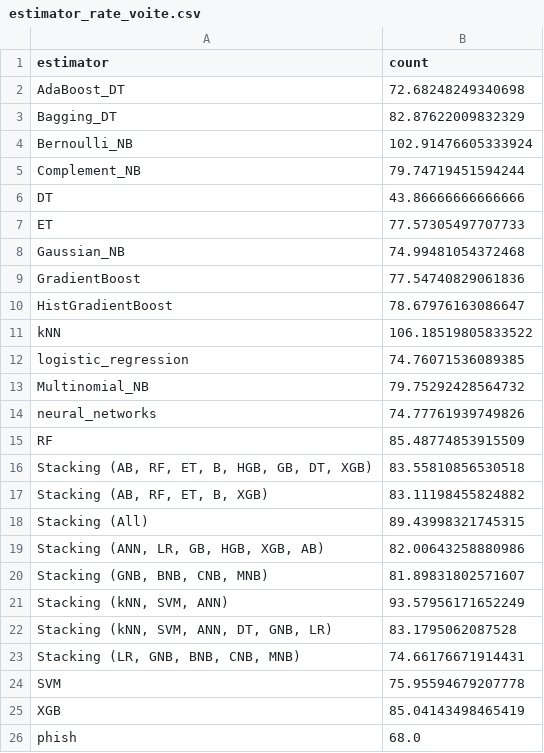
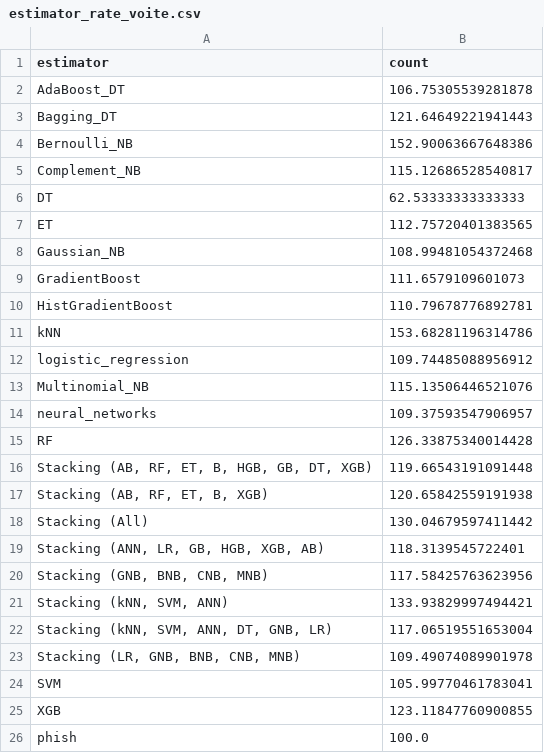
Before and after one commit to KostyaRyabov/phishDetect, a CSV file: data/logs/estimator_rate_voite.csv, drawn as a sheet.

```diff
--- a/data/logs/estimator_rate_voite.csv
+++ b/data/logs/estimator_rate_voite.csv
@@ -1,26 +1,26 @@
 estimator,count
-AdaBoost_DT,72.68248249340698
-Bagging_DT,82.87622009832329
-Bernoulli_NB,102.91476605333924
-Complement_NB,79.74719451594244
-DT,43.86666666666666
-ET,77.57305497707733
-Gaussian_NB,74.99481054372468
-GradientBoost,77.54740829061836
-HistGradientBoost,78.67976163086647
-kNN,106.18519805833522
-logistic_regression,74.76071536089385
-Multinomial_NB,79.75292428564732
-neural_networks,74.77761939749826
-RF,85.48774853915509
-"Stacking (AB, RF, ET, B, HGB, GB, DT, XGB)",83.55810856530518
-"Stacking (AB, RF, ET, B, XGB)",83.11198455824882
-Stacking (All),89.43998321745315
-"Stacking (ANN, LR, GB, HGB, XGB, AB)",82.00643258880986
-"Stacking (GNB, BNB, CNB, MNB)",81.89831802571607
-"Stacking (kNN, SVM, ANN)",93.57956171652249
-"Stacking (kNN, SVM, ANN, DT, GNB, LR)",83.1795062087528
-"Stacking (LR, GNB, BNB, CNB, MNB)",74.66176671914431
-SVM,75.95594679207778
-XGB,85.04143498465419
-phish,68.0
+AdaBoost_DT,106.75305539281878
+Bagging_DT,121.64649221941443
+Bernoulli_NB,152.90063667648386
+Complement_NB,115.12686528540817
+DT,62.53333333333333
+ET,112.75720401383565
+Gaussian_NB,108.99481054372468
+GradientBoost,111.6579109601073
+HistGradientBoost,110.79678776892781
+kNN,153.68281196314786
+logistic_regression,109.74485088956912
+Multinomial_NB,115.13506446521076
+neural_networks,109.37593547906957
+RF,126.33875340014428
+"Stacking (AB, RF, ET, B, HGB, GB, DT, XGB)",119.66543191091448
+"Stacking (AB, RF, ET, B, XGB)",120.65842559191938
+Stacking (All),130.04679597411442
+"Stacking (ANN, LR, GB, HGB, XGB, AB)",118.3139545722401
+"Stacking (GNB, BNB, CNB, MNB)",117.58425763623956
+"Stacking (kNN, SVM, ANN)",133.93829997494421
+"Stacking (kNN, SVM, ANN, DT, GNB, LR)",117.06519551653004
+"Stacking (LR, GNB, BNB, CNB, MNB)",109.49074089901978
+SVM,105.99770461783041
+XGB,123.11847760900855
+phish,100.0
```
Also changed, not shown: data/logs/estimator_avg_time.csv, data/logs/estimator_rate_legit.csv, 7 other files.
